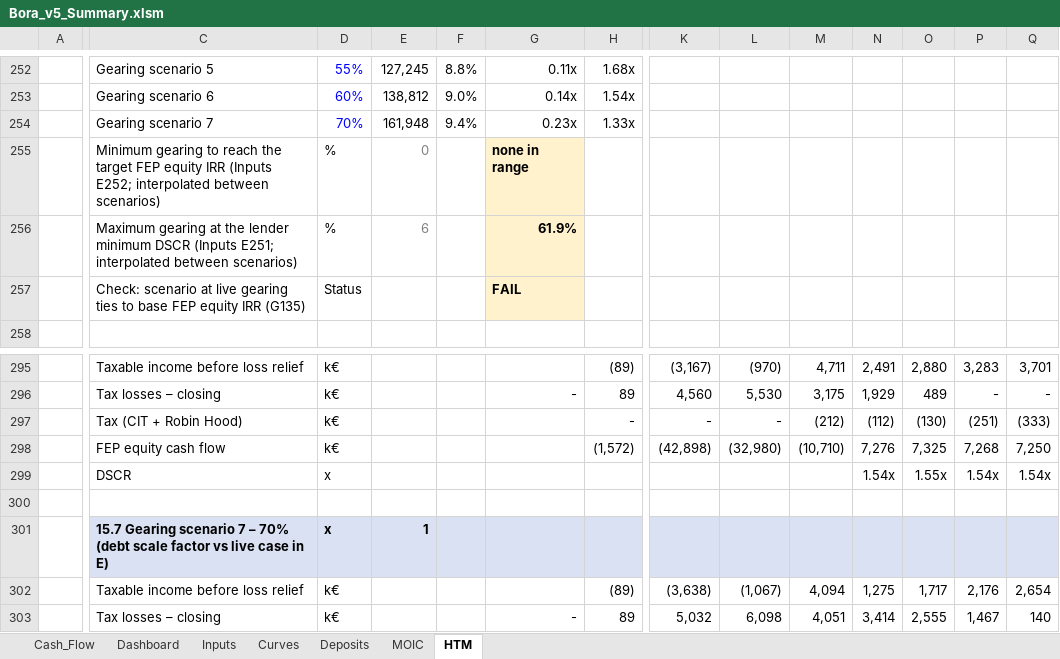
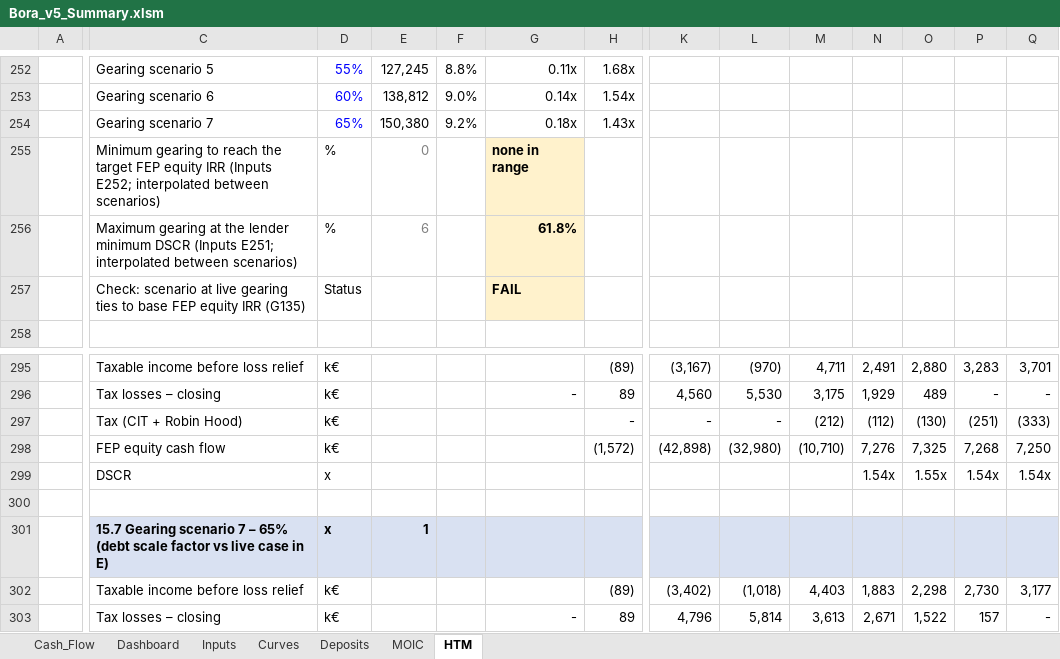
Before and after one commit to ZalanZad/FEP_modeller, an Excel workbook: projects/bora_v5_summary/out/Bora_v5_Summary.xlsm, sheet HTM, drawn as a sheet; only a part is shown, gaps mark what is left out; values as stored, in another font and other column widths than the file's, no borders; conditional formats not drawn; the diff covers the shown part only; the diff names each change by its address in the sheet, - before the commit and + after, or states it on an @@ line.

```diff
--- a/projects/bora_v5_summary/out/Bora_v5_Summary.xlsm (sheet HTM)
+++ b/projects/bora_v5_summary/out/Bora_v5_Summary.xlsm (sheet HTM)
-D254: 70%
+D254: 65%
-E254: 161,948
+E254: 150,380
-F254: 9.4%
+F254: 9.2%
-G254: 0.23x
+G254: 0.18x
-H254: 1.33x
+H254: 1.43x
-G256: 61.9%
+G256: 61.8%
-C301: …7 – 70% (debt scale…
+C301: …7 – 65% (debt scale…
-K302: (3,638)
+K302: (3,402)
-L302: (1,067)
+L302: (1,018)
-M302: 4,094
+M302: 4,403
-N302: 1,275
+N302: 1,883
-O302: 1,717
+O302: 2,298
-P302: 2,176
+P302: 2,730
-Q302: 2,654
+Q302: 3,177
-K303: 5,032
+K303: 4,796
-L303: 6,098
+L303: 5,814
-M303: 4,051
+M303: 3,613
-N303: 3,414
+N303: 2,671
-O303: 2,555
+O303: 1,522
-P303: 1,467
+P303: 157
-Q303: 140
+Q303: -
```
Also changed, not shown: 76 edited cells elsewhere in this sheet, sheet Cash_Flow, sheet Dashboard, sheet Inputs, formulas that keep their value, 3 other files.
